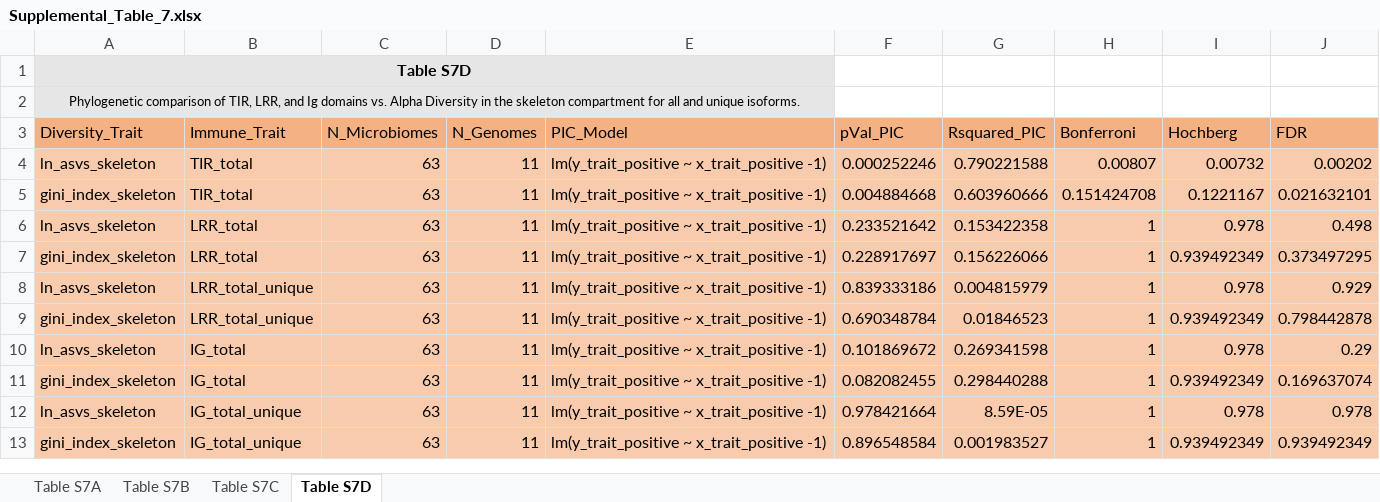
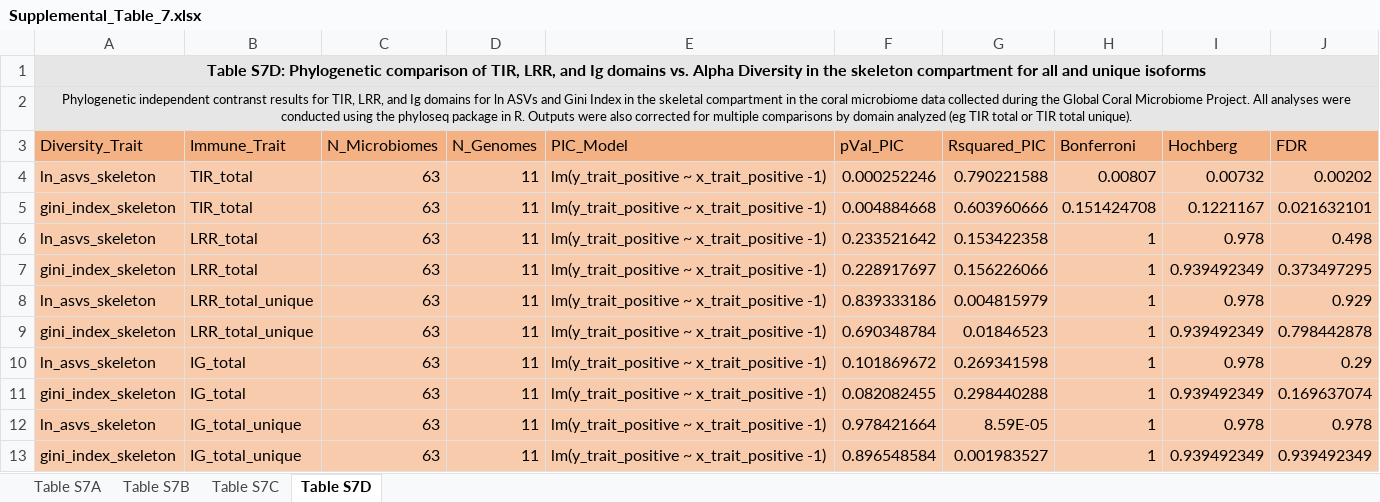
Before and after one commit to zaneveld/GCMP_genomics, an Excel workbook: Analysis/Genomics_manuscript_TIR/Supplemental_Figures/Supplemental_Table_7.xlsx, sheet Table S7D, drawn as a sheet; values as stored, in another font and other column widths than the file's, no borders; the diff names each change by its address in the sheet, - before the commit and + after, or states it on an @@ line.

Commit message:
Added the updated version of Supplemental Table 7.

```diff
--- a/Analysis/Genomics_manuscript_TIR/Supplemental_Figures/Supplemental_Table_7.xlsx (sheet Table S7D)
+++ b/Analysis/Genomics_manuscript_TIR/Supplemental_Figures/Supplemental_Table_7.xlsx (sheet Table S7D)
-A1 (Diversity_Trait): Table S7D
+A1 (Diversity_Trait): Table S7D: Phylogenetic comparison of TIR, LRR, and Ig domains vs. Alpha Diversity in the skeleton compartment for all and unique isoforms
-A1:E1 merged
+A1:J1 merged
-F1:J2 fill: none
+F1:J2 fill: #E7E6E6
-A2 (Diversity_Trait): Phylogenetic comparison of TIR, LRR, and Ig domains vs. Alpha Diversity in the skeleton compartment for all and unique isoforms.
+A2 (Diversity_Trait): Phylogenetic independent contranst results for TIR, LRR, and Ig domains for ln ASVs and Gini Index in the skeletal compartment in the coral microbiome data collected during the Global Coral Microbiome Project. All analyses were conducted using the phyloseq package in R. Outputs were also corrected for multiple comparisons by domain analyzed (eg TIR total or TIR total unique).
-A2:E2 merged
+A2:J2 merged
```
Also changed, not shown: sheet Table S7B, sheet Table S7C, sheet Table S7A.
